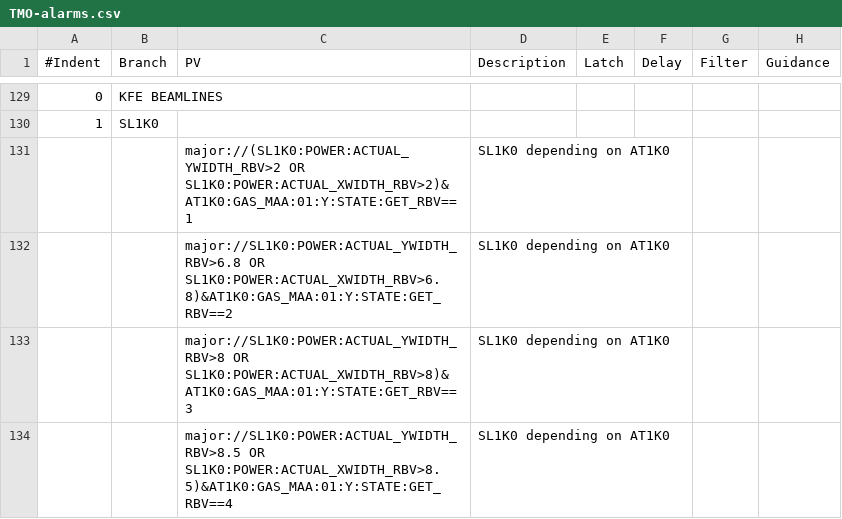
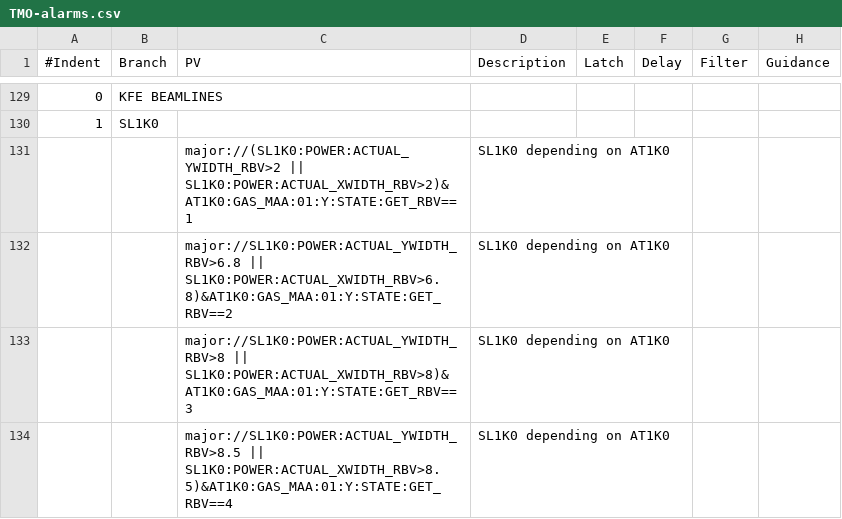
Before and after one commit to tongju12/pcds-nalms, a CSV file: Spreadsheet/KFE/TMO-alarms.csv, drawn as a sheet; only a part is shown, gaps mark what is left out.

Commit message:
fixing sl1k0

```diff
--- a/Spreadsheet/KFE/TMO-alarms.csv
+++ b/Spreadsheet/KFE/TMO-alarms.csv
@@ -130,5 +130,5 @@
 1,SL1K0,,,,,,
-,,major://(SL1K0:POWER:ACTUAL_YWIDTH_RBV>2 OR SL1K0:POWER:ACTUAL_XWIDTH_RBV>2)&AT1K0:GAS_MAA:01:Y:STATE:GET_RBV==1,SL1K0 depending on AT1K0,,,,
-,,major://SL1K0:POWER:ACTUAL_YWIDTH_RBV>6.8 OR SL1K0:POWER:ACTUAL_XWIDTH_RBV>6.8)&AT1K0:GAS_MAA:01:Y:STATE:GET_RBV==2,SL1K0 depending on AT1K0,,,,
-,,major://SL1K0:POWER:ACTUAL_YWIDTH_RBV>8 OR SL1K0:POWER:ACTUAL_XWIDTH_RBV>8)&AT1K0:GAS_MAA:01:Y:STATE:GET_RBV==3,SL1K0 depending on AT1K0,,,,
-,,major://SL1K0:POWER:ACTUAL_YWIDTH_RBV>8.5 OR SL1K0:POWER:ACTUAL_XWIDTH_RBV>8.5)&AT1K0:GAS_MAA:01:Y:STATE:GET_RBV==4,SL1K0 depending on AT1K0,,,,
+,,major://(SL1K0:POWER:ACTUAL_YWIDTH_RBV>2 || SL1K0:POWER:ACTUAL_XWIDTH_RBV>2)&AT1K0:GAS_MAA:01:Y:STATE:GET_RBV==1,SL1K0 depending on AT1K0,,,,
+,,major://SL1K0:POWER:ACTUAL_YWIDTH_RBV>6.8 || SL1K0:POWER:ACTUAL_XWIDTH_RBV>6.8)&AT1K0:GAS_MAA:01:Y:STATE:GET_RBV==2,SL1K0 depending on AT1K0,,,,
+,,major://SL1K0:POWER:ACTUAL_YWIDTH_RBV>8 || SL1K0:POWER:ACTUAL_XWIDTH_RBV>8)&AT1K0:GAS_MAA:01:Y:STATE:GET_RBV==3,SL1K0 depending on AT1K0,,,,
+,,major://SL1K0:POWER:ACTUAL_YWIDTH_RBV>8.5 || SL1K0:POWER:ACTUAL_XWIDTH_RBV>8.5)&AT1K0:GAS_MAA:01:Y:STATE:GET_RBV==4,SL1K0 depending on AT1K0,,,,
```
